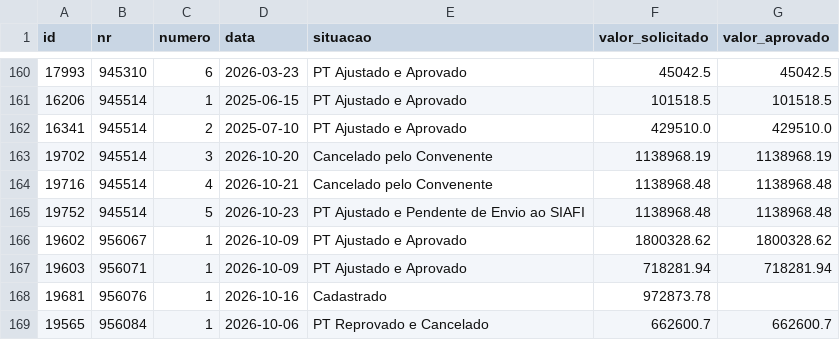
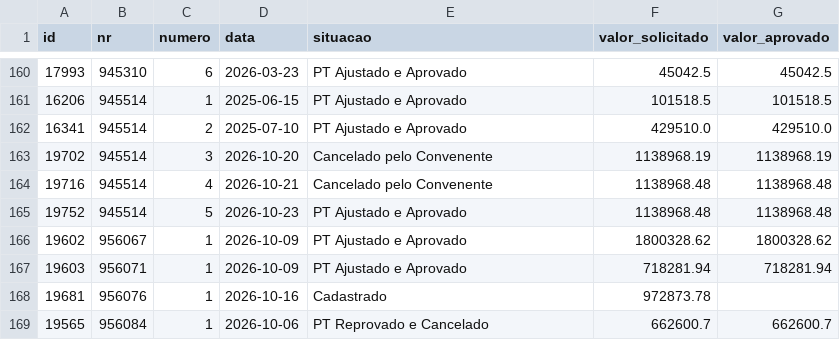
Before and after one commit to CleytonDM/painel-cisternas, a CSV file: dados/rendimentos.csv, drawn as a sheet; only a part is shown, gaps mark what is left out.

```diff
--- a/dados/rendimentos.csv
+++ b/dados/rendimentos.csv
@@ -164,3 +164,3 @@ id,nr,numero,data,situacao,valor_solicitado,valor_aprovado
 19716,945514,4,2026-10-21,Cancelado pelo Convenente,1138968.48,1138968.48
-19752,945514,5,2026-10-23,PT Ajustado e Pendente de Envio ao SIAFI,1138968.48,1138968.48
+19752,945514,5,2026-10-23,PT Ajustado e Aprovado,1138968.48,1138968.48
 19602,956067,1,2026-10-09,PT Ajustado e Aprovado,1800328.62,1800328.62
```
Also changed, not shown: dados/historico_saldo.csv, dados/instrumentos.csv, 3 other files.
